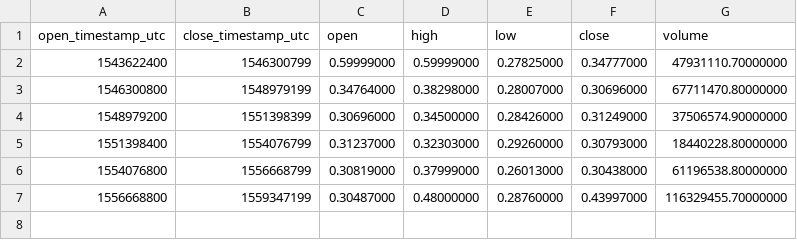
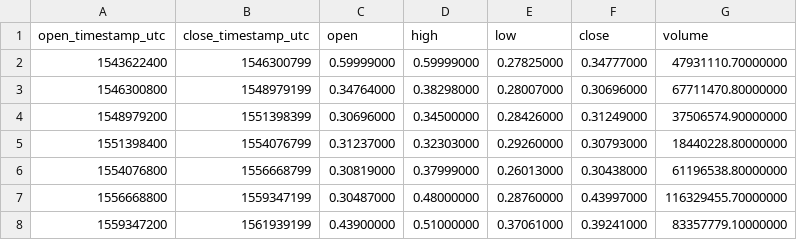
Before and after one commit to cryptobigbro/binance-XRPUSDC, a CSV file: binance-XRPUSDC-1M.csv, drawn as a sheet.

```diff
--- a/binance-XRPUSDC-1M.csv
+++ b/binance-XRPUSDC-1M.csv
@@ -7 +7,2 @@ open_timestamp_utc,close_timestamp_utc,open,high,low,close,volume
 1556668800,1559347199,0.30487000,0.48000000,0.28760000,0.43997000,116329455.70000000
+1559347200,1561939199,0.43900000,0.51000000,0.37061000,0.39241000,83357779.10000000
```
Also changed, not shown: binance-XRPUSDC-1d.csv, binance-XRPUSDC-1h.csv.
